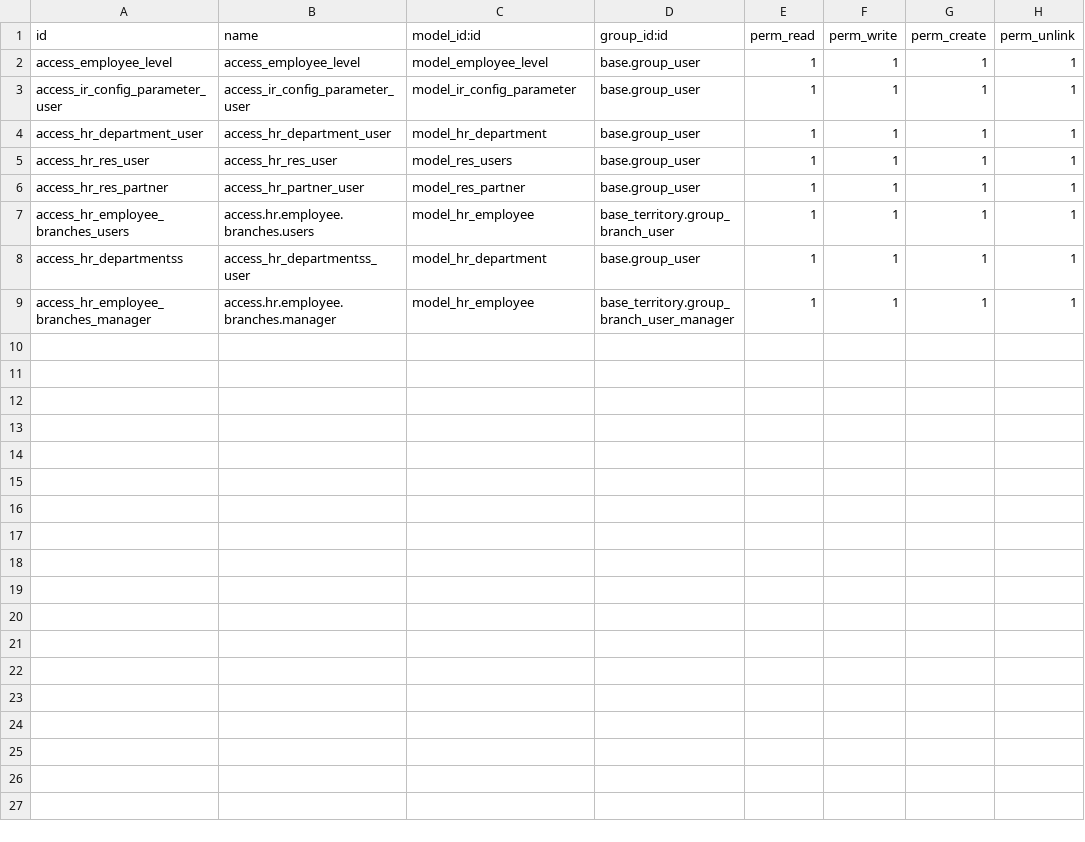
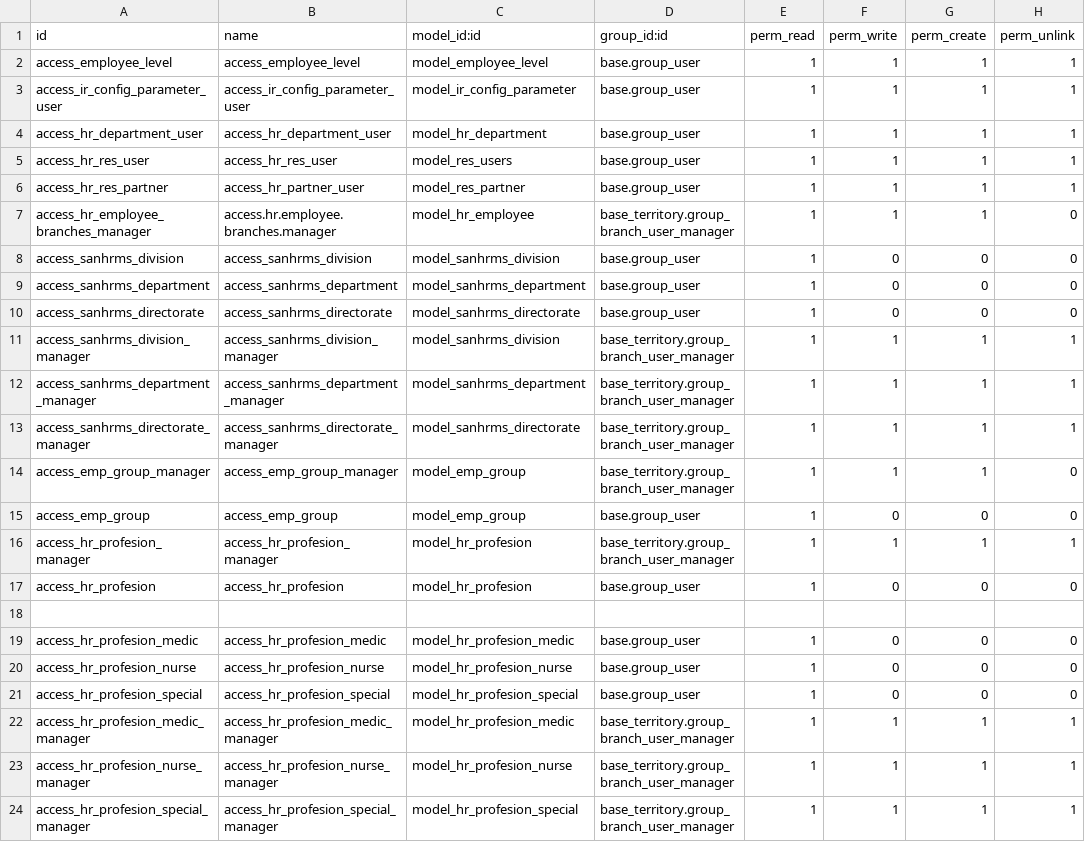
Before and after one commit to rohimoz28/PROJECT-SANTOSA, a CSV file: customize/santosa-project/sanbe_hr_extended/security/ir.model.access.csv, drawn as a sheet.

Commit message:
[ADD]PAM:Re-Design format PAM Santosa

```diff
--- a/customize/santosa-project/sanbe_hr_extended/security/ir.model.access.csv
+++ b/customize/santosa-project/sanbe_hr_extended/security/ir.model.access.csv
@@ -6,4 +6,19 @@ access_hr_res_user,access_hr_res_user,model_res_users,base.group_user,1,1,1,1
 access_hr_res_partner,access_hr_partner_user,model_res_partner,base.group_user,1,1,1,1
-access_hr_employee_branches_users,access.hr.employee.branches.users,model_hr_employee,base_territory.group_branch_user,1,1,1,1
-access_hr_departmentss,access_hr_departmentss_user,model_hr_department,base.group_user,1,1,1,1
-access_hr_employee_branches_manager,access.hr.employee.branches.manager,model_hr_employee,base_territory.group_branch_user_manager,1,1,1,1
+access_hr_employee_branches_manager,access.hr.employee.branches.manager,model_hr_employee,base_territory.group_branch_user_manager,1,1,1,0
+access_sanhrms_division,access_sanhrms_division,model_sanhrms_division,base.group_user,1,0,0,0
+access_sanhrms_department,access_sanhrms_department,model_sanhrms_department,base.group_user,1,0,0,0
+access_sanhrms_directorate,access_sanhrms_directorate,model_sanhrms_directorate,base.group_user,1,0,0,0
+access_sanhrms_division_manager,access_sanhrms_division_manager,model_sanhrms_division,base_territory.group_branch_user_manager,1,1,1,1
+access_sanhrms_department_manager,access_sanhrms_department_manager,model_sanhrms_department,base_territory.group_branch_user_manager,1,1,1,1
+access_sanhrms_directorate_manager,access_sanhrms_directorate_manager,model_sanhrms_directorate,base_territory.group_branch_user_manager,1,1,1,1
+access_emp_group_manager,access_emp_group_manager,model_emp_group,base_territory.group_branch_user_manager,1,1,1,0
+access_emp_group,access_emp_group,model_emp_group,base.group_user,1,0,0,0
+access_hr_profesion_manager,access_hr_profesion_manager,model_hr_profesion,base_territory.group_branch_user_manager,1,1,1,1
+access_hr_profesion,access_hr_profesion,model_hr_profesion,base.group_user,1,0,0,0
+
+access_hr_profesion_medic,access_hr_profesion_medic,model_hr_profesion_medic,base.group_user,1,0,0,0
+access_hr_profesion_nurse,access_hr_profesion_nurse,model_hr_profesion_nurse,base.group_user,1,0,0,0
+access_hr_profesion_special,access_hr_profesion_special,model_hr_profesion_special,base.group_user,1,0,0,0
+access_hr_profesion_medic_manager,access_hr_profesion_medic_manager,model_hr_profesion_medic,base_territory.group_branch_user_manager,1,1,1,1
+access_hr_profesion_nurse_manager,access_hr_profesion_nurse_manager,model_hr_profesion_nurse,base_territory.group_branch_user_manager,1,1,1,1
+access_hr_profesion_special_manager,access_hr_profesion_special_manager,model_hr_profesion_special,base_territory.group_branch_user_manager,1,1,1,1
```
Also changed, not shown: 27 other files.
